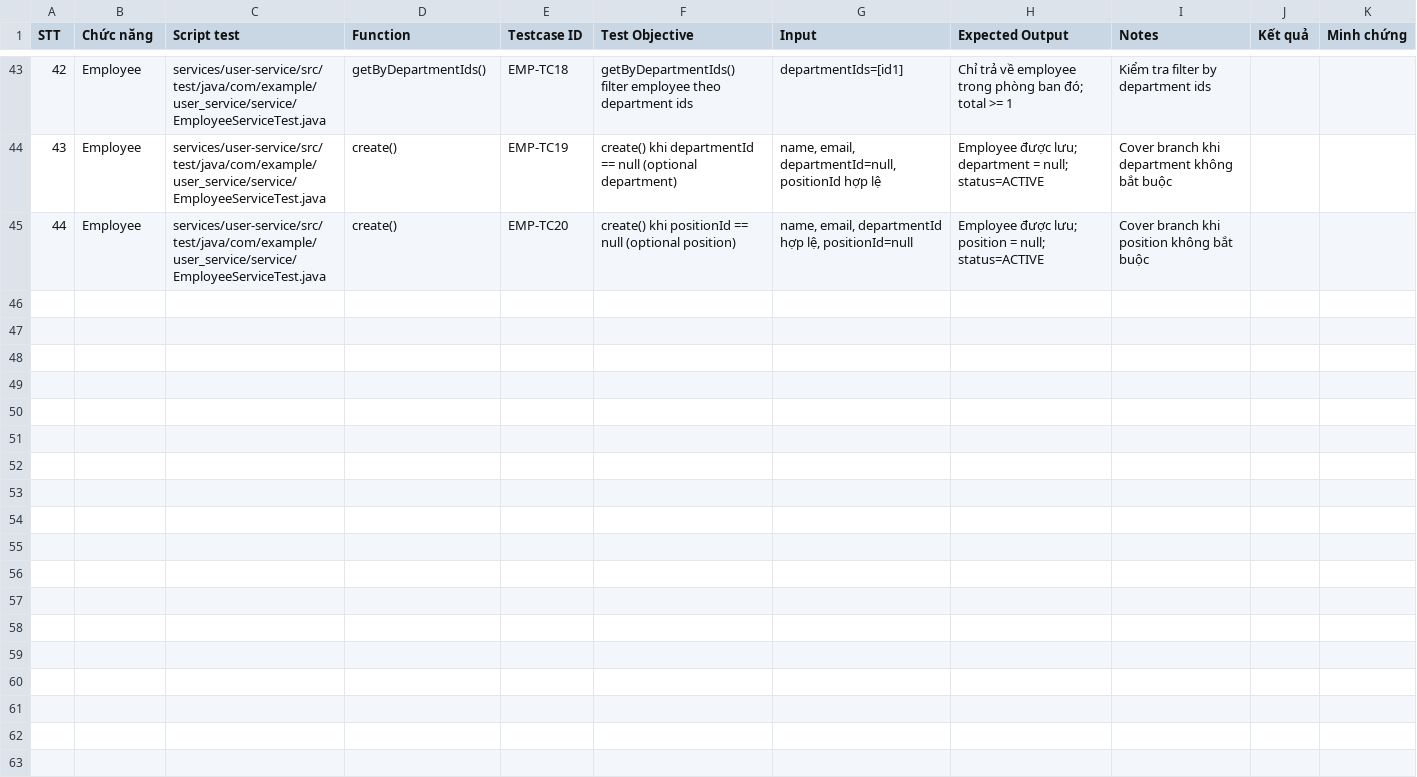
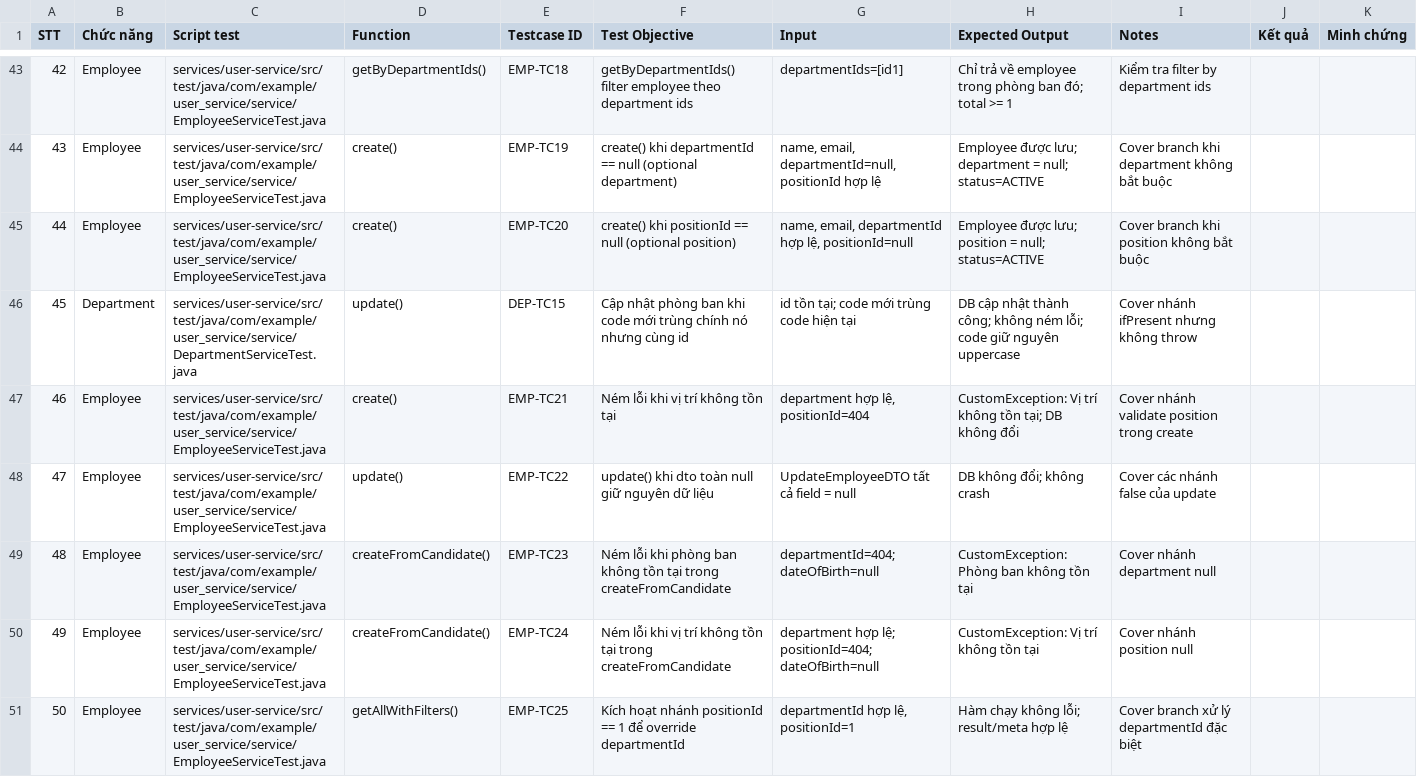
Before and after one commit to thanhnm19/DBCLPM-2026-Unit_Test, a CSV file: recruitment-backend/docs/user-org-testcases.csv, drawn as a sheet; only a part is shown, gaps mark what is left out.

Commit message:
increase coverage of user service

```diff
--- a/recruitment-backend/docs/user-org-testcases.csv
+++ b/recruitment-backend/docs/user-org-testcases.csv
@@ -45 +45,7 @@ STT,Chức năng,Script test,Function,Testcase ID,Test Objective,Input,Expected
 44,Employee,services/user-service/src/test/java/com/example/user_service/service/EmployeeServiceTest.java,create(),EMP-TC20,"create() khi positionId == null (optional position)","name, email, departmentId hợp lệ, positionId=null","Employee được lưu; position = null; status=ACTIVE","Cover branch khi position không bắt buộc",,
+45,Department,services/user-service/src/test/java/com/example/user_service/service/DepartmentServiceTest.java,update(),DEP-TC15,"Cập nhật phòng ban khi code mới trùng chính nó nhưng cùng id","id tồn tại; code mới trùng code hiện tại","DB cập nhật thành công; không ném lỗi; code giữ nguyên uppercase","Cover nhánh ifPresent nhưng không throw",,
+46,Employee,services/user-service/src/test/java/com/example/user_service/service/EmployeeServiceTest.java,create(),EMP-TC21,"Ném lỗi khi vị trí không tồn tại","department hợp lệ, positionId=404","CustomException: Vị trí không tồn tại; DB không đổi","Cover nhánh validate position trong create",,
+47,Employee,services/user-service/src/test/java/com/example/user_service/service/EmployeeServiceTest.java,update(),EMP-TC22,"update() khi dto toàn null giữ nguyên dữ liệu","UpdateEmployeeDTO tất cả field = null","DB không đổi; không crash","Cover các nhánh false của update",,
+48,Employee,services/user-service/src/test/java/com/example/user_service/service/EmployeeServiceTest.java,createFromCandidate(),EMP-TC23,"Ném lỗi khi phòng ban không tồn tại trong createFromCandidate","departmentId=404; dateOfBirth=null","CustomException: Phòng ban không tồn tại","Cover nhánh department null",,
+49,Employee,services/user-service/src/test/java/com/example/user_service/service/EmployeeServiceTest.java,createFromCandidate(),EMP-TC24,"Ném lỗi khi vị trí không tồn tại trong createFromCandidate","department hợp lệ; positionId=404; dateOfBirth=null","CustomException: Vị trí không tồn tại","Cover nhánh position null",,
+50,Employee,services/user-service/src/test/java/com/example/user_service/service/EmployeeServiceTest.java,getAllWithFilters(),EMP-TC25,"Kích hoạt nhánh positionId == 1 để override departmentId","departmentId hợp lệ, positionId=1","Hàm chạy không lỗi; result/meta hợp lệ","Cover branch xử lý departmentId đặc biệt",,
```
Also changed, not shown: recruitment-backend/docs/user-auth-testcases.csv, 3 other files.
